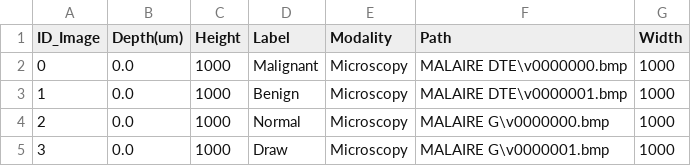
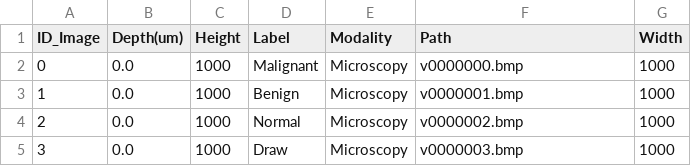
Before and after one commit to RomainCendre/classification, a CSV file: toolbox/IO/data/dermatology/DB_Test1/Patients/0/images.csv, drawn as a sheet.

```diff
--- a/toolbox/IO/data/dermatology/DB_Test1/Patients/0/images.csv
+++ b/toolbox/IO/data/dermatology/DB_Test1/Patients/0/images.csv
@@ -1,5 +1,5 @@
 ID_Image,Depth(um),Height,Label,Modality,Path,Width
-0,0.0,1000,Malignant,Microscopy,MALAIRE DTE\v0000000.bmp,1000
-1,0.0,1000,Benign,Microscopy,MALAIRE DTE\v0000001.bmp,1000
-2,0.0,1000,Normal,Microscopy,MALAIRE G\v0000000.bmp,1000
-3,0.0,1000,Draw,Microscopy,MALAIRE G\v0000001.bmp,1000
+0,0.0,1000,Malignant,Microscopy,v0000000.bmp,1000
+1,0.0,1000,Benign,Microscopy,v0000001.bmp,1000
+2,0.0,1000,Normal,Microscopy,v0000002.bmp,1000
+3,0.0,1000,Draw,Microscopy,v0000003.bmp,1000
```
Also changed, not shown: toolbox/IO/data/dermatology/DB_Test1/Patients/1/images.csv, toolbox/IO/data/dermatology/DB_Test1/Patients/2/images.csv, 31 other files.
